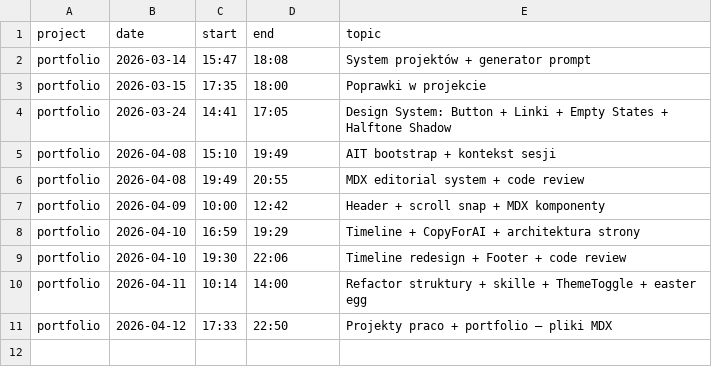
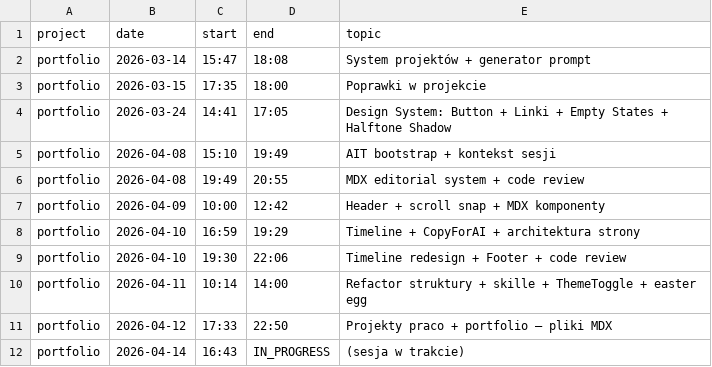
Before and after one commit to jakub-pelka/Portfolio, a CSV file: .agent/time_tracking.csv, drawn as a sheet; the diff names each change by its address in the sheet, - before the commit and + after, or states it on an @@ line.

```diff
--- a/.agent/time_tracking.csv
+++ b/.agent/time_tracking.csv
+row 12: portfolio | 2026-04-14 | 16:43 | IN_PROGRESS | (sesja w trakcie)
```
Also changed, not shown: 2 other files.
